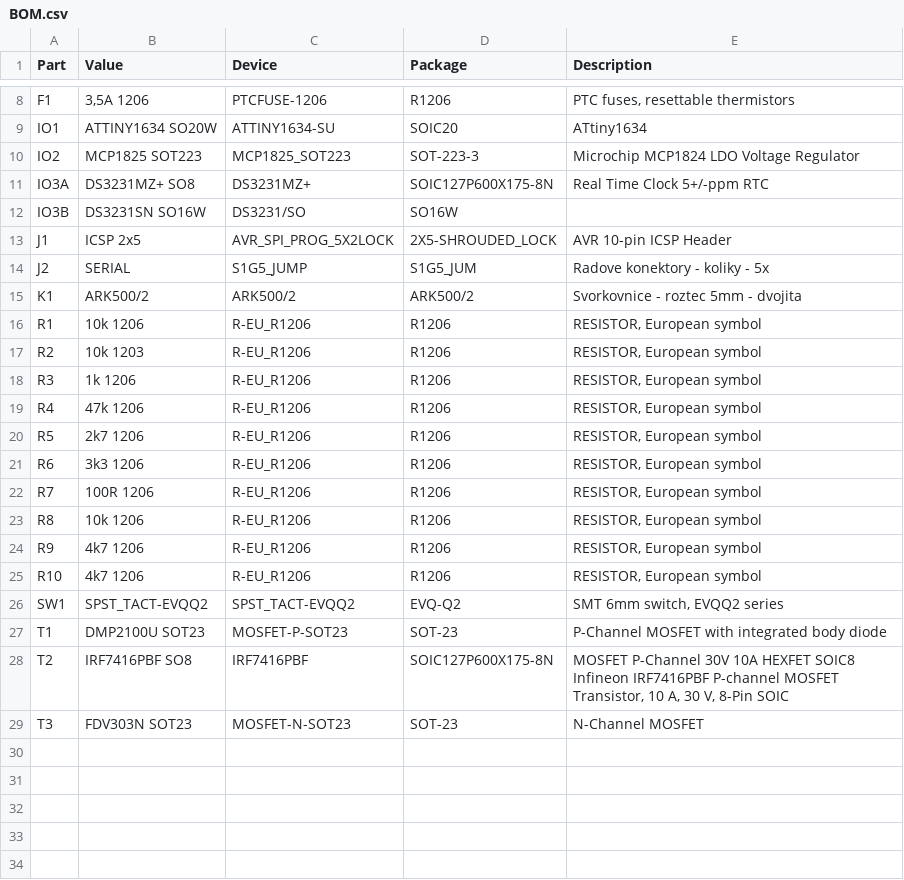
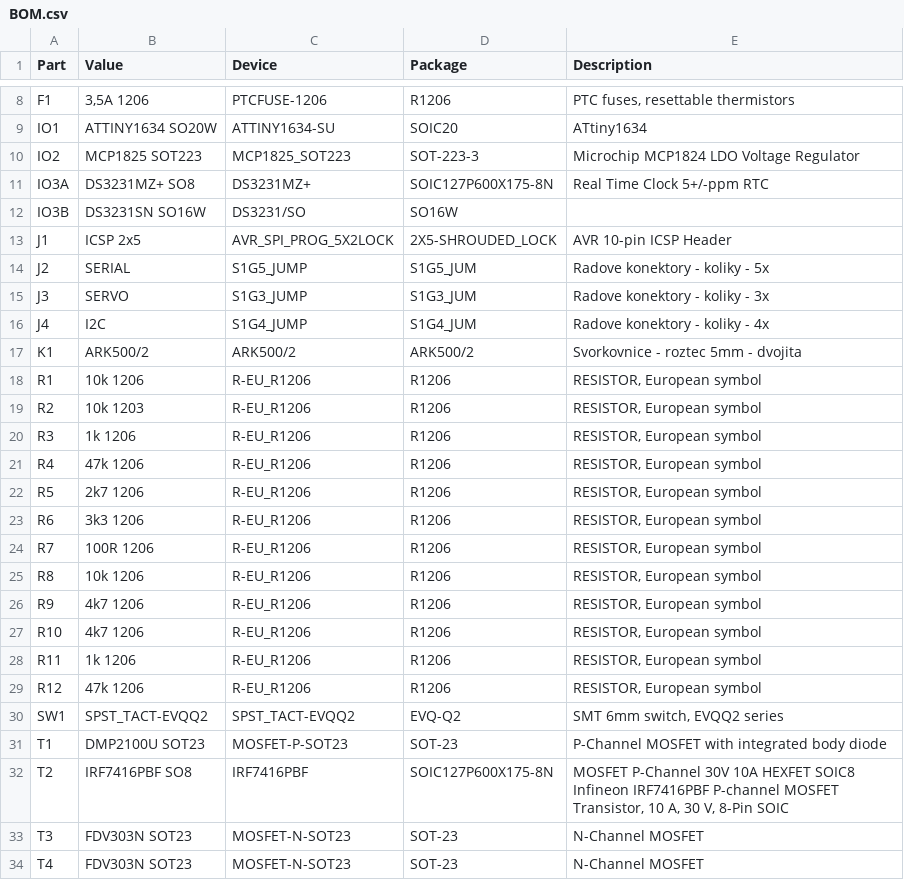
Before and after one commit to martinpihrt/Servoventil, a CSV file: PCB/Eagle/BOM.csv, drawn as a sheet; only a part is shown, gaps mark what is left out.

```diff
--- a/PCB/Eagle/BOM.csv
+++ b/PCB/Eagle/BOM.csv
@@ -14,2 +14,4 @@
 "J2";"SERIAL";"S1G5_JUMP";"S1G5_JUM";"Radove konektory - koliky - 5x";"";
+"J3";"SERVO";"S1G3_JUMP";"S1G3_JUM";"Radove konektory - koliky - 3x";"";
+"J4";"I2C";"S1G4_JUMP";"S1G4_JUM";"Radove konektory - koliky - 4x";"";
 "K1";"ARK500/2";"ARK500/2";"ARK500/2";"Svorkovnice - roztec 5mm - dvojita";"";
@@ -25,2 +27,4 @@
 "R10";"4k7 1206";"R-EU_R1206";"R1206";"RESISTOR, European symbol";"";
+"R11";"1k 1206";"R-EU_R1206";"R1206";"RESISTOR, European symbol";"";
+"R12";"47k 1206";"R-EU_R1206";"R1206";"RESISTOR, European symbol";"";
 "SW1";"SPST_TACT-EVQQ2";"SPST_TACT-EVQQ2";"EVQ-Q2";"SMT 6mm switch, EVQQ2 series";"";
@@ -29 +33,2 @@
 "T3";"FDV303N SOT23";"MOSFET-N-SOT23";"SOT-23";"N-Channel MOSFET";"";
+"T4";"FDV303N SOT23";"MOSFET-N-SOT23";"SOT-23";"N-Channel MOSFET";"";
```
Also changed, not shown: 14 other files.
